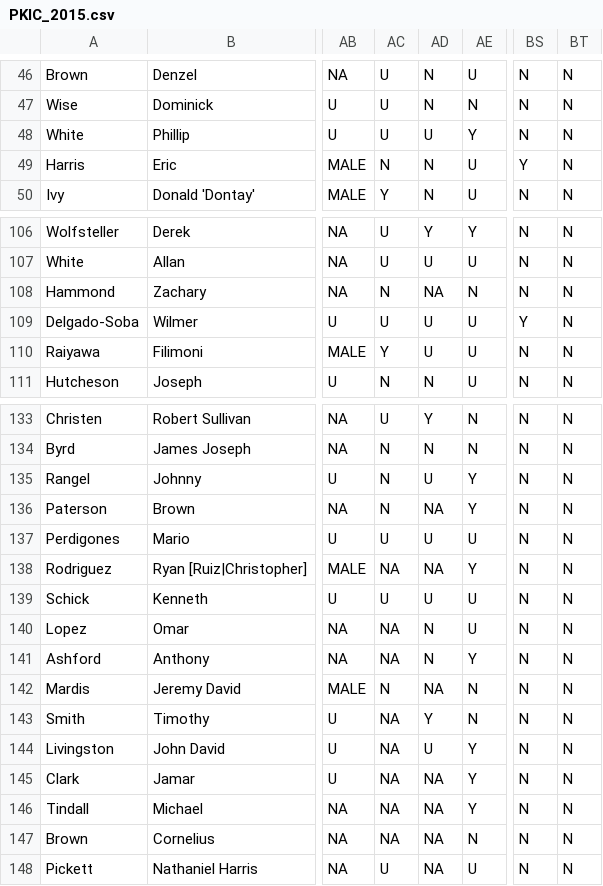
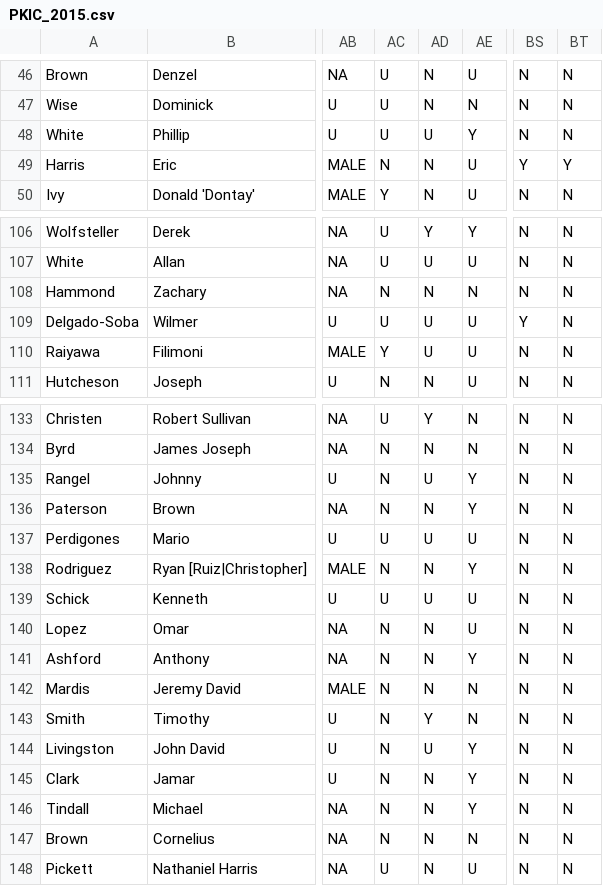
Before and after one commit to DanBuchan/pkic_corrected, a CSV file: DBs/PKIC_2015.csv, drawn as a sheet; only a part is shown, gaps mark what is left out; the diff names each change by its address in the sheet, - before the commit and + after, or states it on an @@ line.

Commit message:
Technical tweaks

```diff
--- a/DBs/PKIC_2015.csv
+++ b/DBs/PKIC_2015.csv
-BT49: N
+BT49: Y
-AD108: NA
+AD108: N
-AD136: NA
+AD136: N
-AC138: NA
+AC138: N
-AD138: NA
+AD138: N
-AC140:AC141: NA
+AC140:AC141: N
-AD142: NA
+AD142: N
-AC143:AC147: NA
+AC143:AC147: N
-AD145:AD148: NA
+AD145:AD148: N
```
